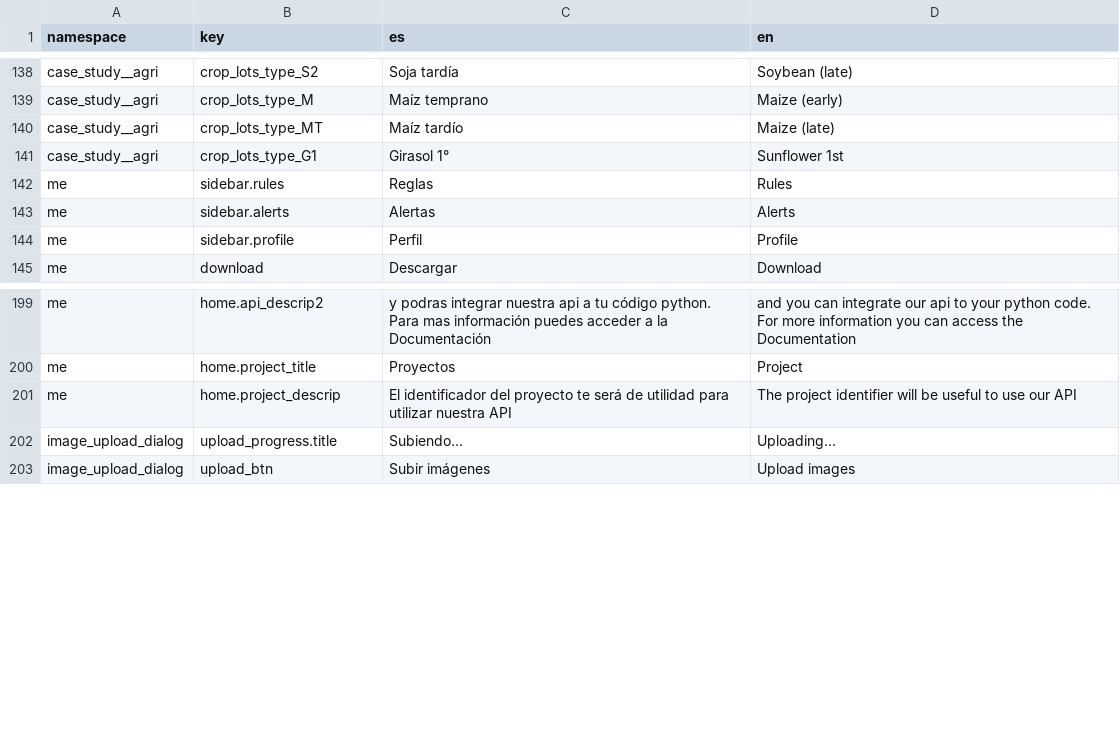
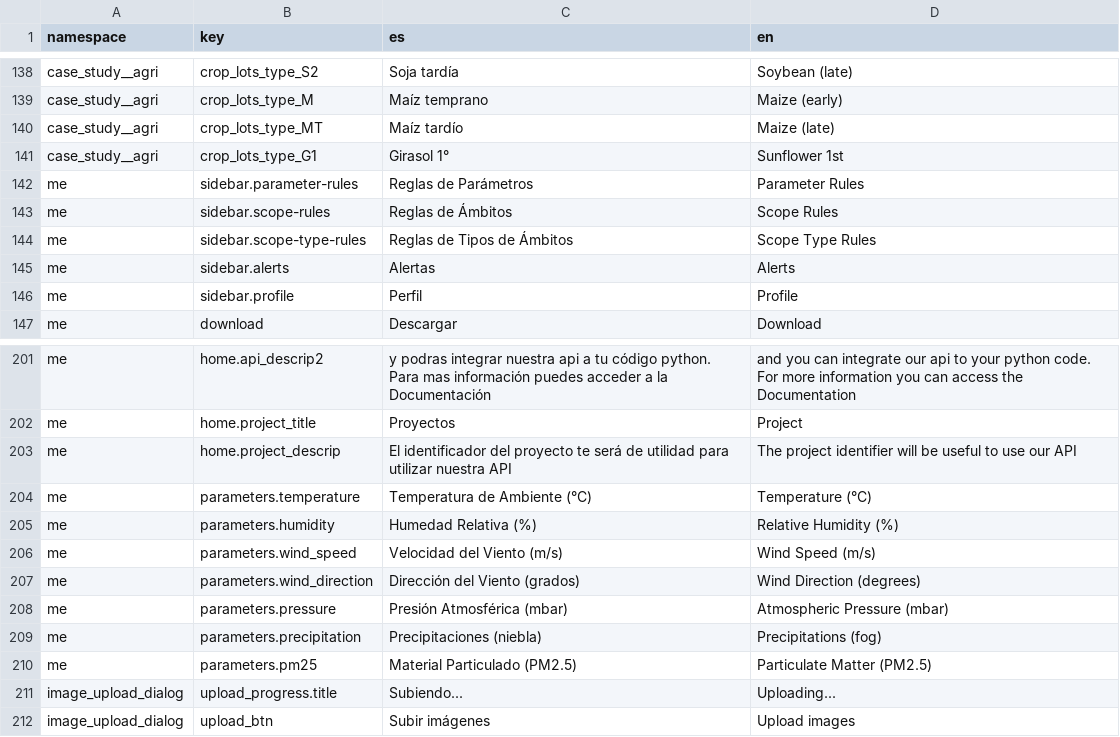
Before and after one commit to undp/satlomas-front, a CSV file: i18n.csv, drawn as a sheet; only a part is shown, gaps mark what is left out.

Commit message:
Make ParameterRule list work

```diff
--- a/i18n.csv
+++ b/i18n.csv
@@ -141,3 +141,5 @@ case_study__agri,crop_lots_type_MT,Maíz tardío,Maize (late)
 case_study__agri,crop_lots_type_G1,Girasol 1°,Sunflower 1st
-me,sidebar.rules,Reglas,Rules
+me,sidebar.parameter-rules,Reglas de Parámetros,Parameter Rules
+me,sidebar.scope-rules,Reglas de Ámbitos,Scope Rules
+me,sidebar.scope-type-rules,Reglas de Tipos de Ámbitos,Scope Type Rules
 me,sidebar.alerts,Alertas,Alerts
@@ -201,2 +203,9 @@ me,home.project_title,Proyectos,Project
 me,home.project_descrip,El identificador del proyecto te será de utilidad para utilizar nuestra API ,The project identifier will be useful to use our API
+me,parameters.temperature,Temperatura de Ambiente (°C),Temperature (°C)
+me,parameters.humidity,Humedad Relativa (%),Relative Humidity (%)
+me,parameters.wind_speed,Velocidad del Viento (m/s),Wind Speed (m/s)
+me,parameters.wind_direction,Dirección del Viento (grados),Wind Direction (degrees)
+me,parameters.pressure,Presión Atmosférica (mbar),Atmospheric Pressure (mbar)
+me,parameters.precipitation,Precipitaciones (niebla),Precipitations (fog)
+me,parameters.pm25,Material Particulado (PM2.5),Particulate Matter (PM2.5)
 image_upload_dialog,upload_progress.title,Subiendo...,Uploading...
```
Also changed, not shown: 3 other files.
